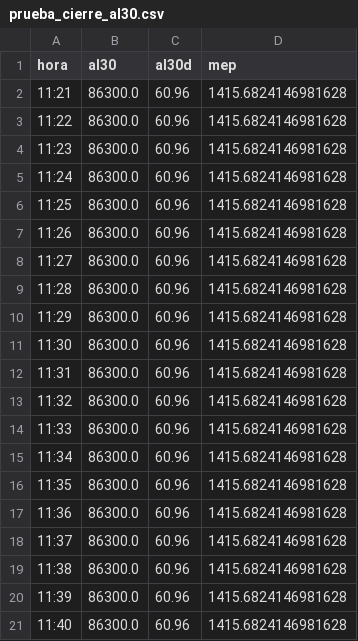
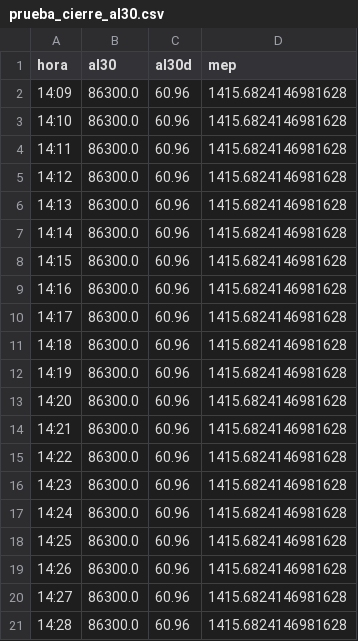
Before and after one commit to Inversiones0101/monitor-a3, a CSV file: prueba_cierre_al30.csv, drawn as a sheet.

```diff
--- a/prueba_cierre_al30.csv
+++ b/prueba_cierre_al30.csv
@@ -1,21 +1,21 @@
 hora,al30,al30d,mep
-11:21,86300.0,60.96,1415.6824146981628
-11:22,86300.0,60.96,1415.6824146981628
-11:23,86300.0,60.96,1415.6824146981628
-11:24,86300.0,60.96,1415.6824146981628
-11:25,86300.0,60.96,1415.6824146981628
-11:26,86300.0,60.96,1415.6824146981628
-11:27,86300.0,60.96,1415.6824146981628
-11:28,86300.0,60.96,1415.6824146981628
-11:29,86300.0,60.96,1415.6824146981628
-11:30,86300.0,60.96,1415.6824146981628
-11:31,86300.0,60.96,1415.6824146981628
-11:32,86300.0,60.96,1415.6824146981628
-11:33,86300.0,60.96,1415.6824146981628
-11:34,86300.0,60.96,1415.6824146981628
-11:35,86300.0,60.96,1415.6824146981628
-11:36,86300.0,60.96,1415.6824146981628
-11:37,86300.0,60.96,1415.6824146981628
-11:38,86300.0,60.96,1415.6824146981628
-11:39,86300.0,60.96,1415.6824146981628
-11:40,86300.0,60.96,1415.6824146981628
+14:09,86300.0,60.96,1415.6824146981628
+14:10,86300.0,60.96,1415.6824146981628
+14:11,86300.0,60.96,1415.6824146981628
+14:12,86300.0,60.96,1415.6824146981628
+14:13,86300.0,60.96,1415.6824146981628
+14:14,86300.0,60.96,1415.6824146981628
+14:15,86300.0,60.96,1415.6824146981628
+14:16,86300.0,60.96,1415.6824146981628
+14:17,86300.0,60.96,1415.6824146981628
+14:18,86300.0,60.96,1415.6824146981628
+14:19,86300.0,60.96,1415.6824146981628
+14:20,86300.0,60.96,1415.6824146981628
+14:21,86300.0,60.96,1415.6824146981628
+14:22,86300.0,60.96,1415.6824146981628
+14:23,86300.0,60.96,1415.6824146981628
+14:24,86300.0,60.96,1415.6824146981628
+14:25,86300.0,60.96,1415.6824146981628
+14:26,86300.0,60.96,1415.6824146981628
+14:27,86300.0,60.96,1415.6824146981628
+14:28,86300.0,60.96,1415.6824146981628
```
Also changed, not shown: 1 other file.
